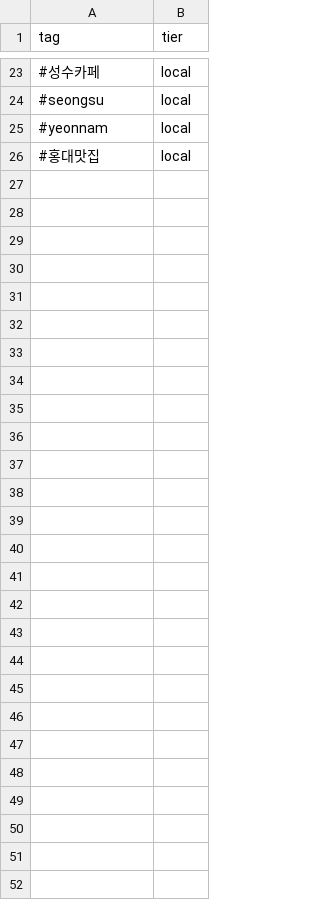
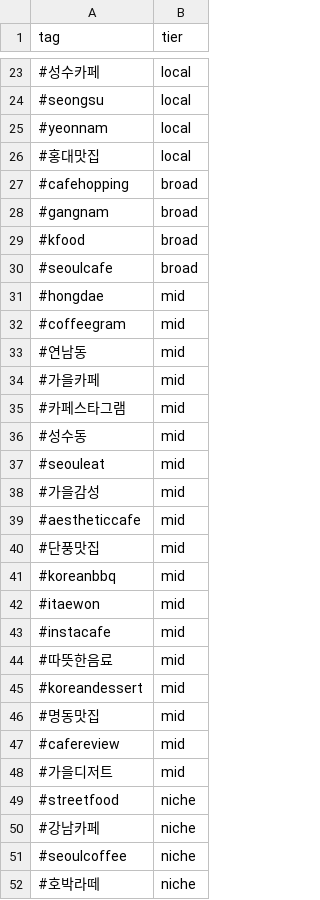
Before and after one commit to emmawhang/bingsooni_trend_hooks, a CSV file: data/hashtags.csv, drawn as a sheet; only a part is shown, gaps mark what is left out.

Commit message:
Update verified hashtag list from real time instagram data

```diff
--- a/data/hashtags.csv
+++ b/data/hashtags.csv
@@ -26 +26,27 @@ tag,tier
 #홍대맛집,local
+#cafehopping,broad
+#gangnam,broad
+#kfood,broad
+#seoulcafe,broad
+#hongdae,mid
+#coffeegram,mid
+#연남동,mid
+#가을카페,mid
+#카페스타그램,mid
+#성수동,mid
+#seouleat,mid
+#가을감성,mid
+#aestheticcafe,mid
+#단풍맛집,mid
+#koreanbbq,mid
+#itaewon,mid
+#instacafe,mid
+#따뜻한음료,mid
+#koreandessert,mid
+#명동맛집,mid
+#cafereview,mid
+#가을디저트,mid
+#streetfood,niche
+#강남카페,niche
+#seoulcoffee,niche
+#호박라떼,niche
```
Also changed, not shown: 10 other files.
